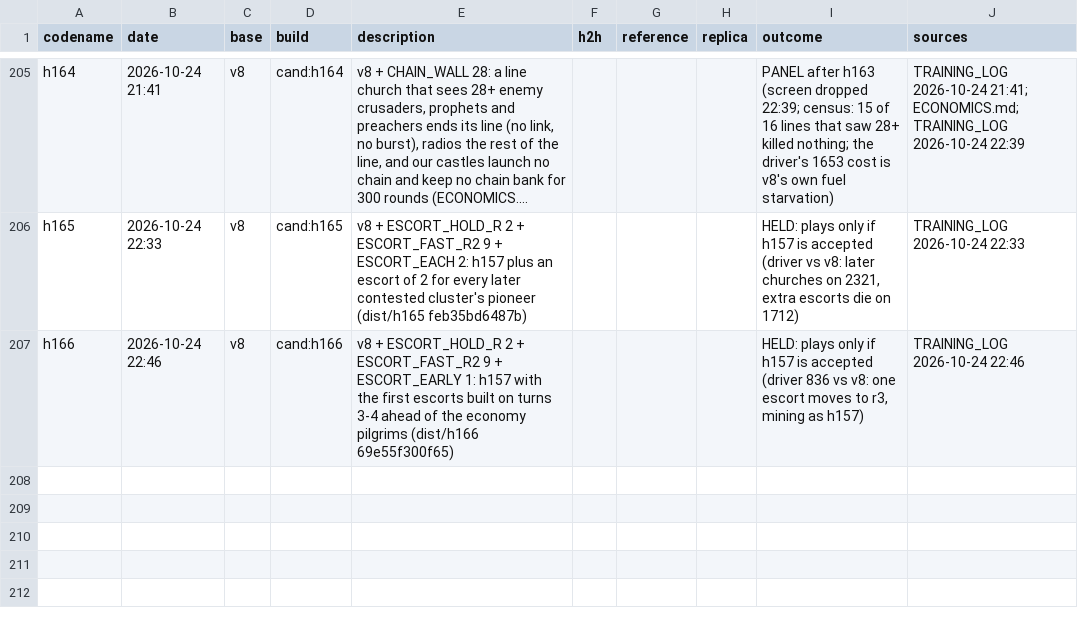
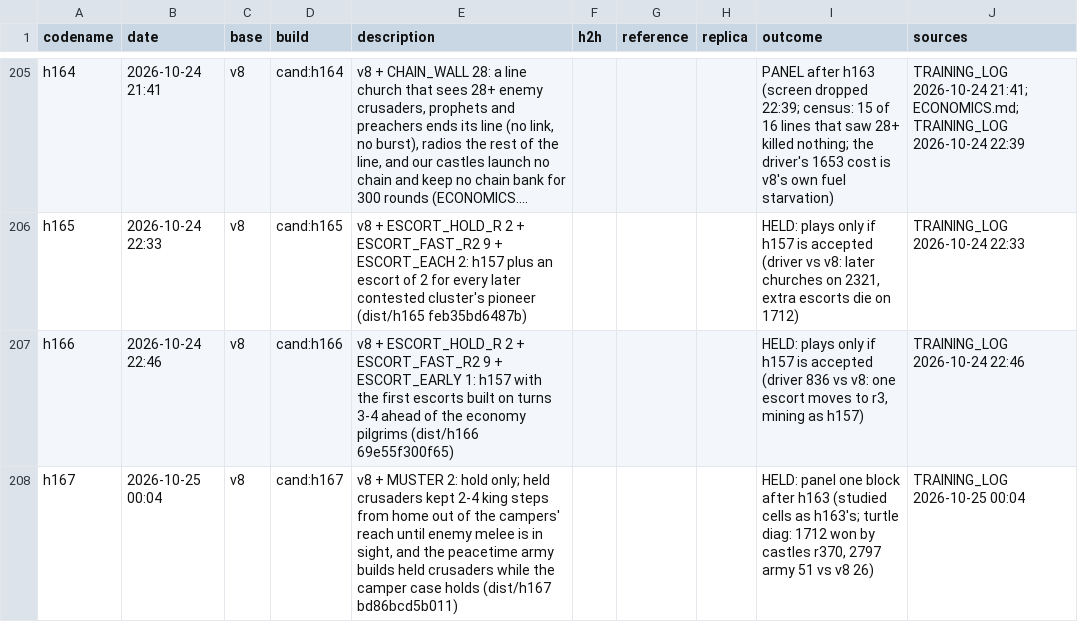
Before and after one commit to terryvanbelle/battlecode19-vibe, a CSV file: progress/attempts.csv, drawn as a sheet; only a part is shown, gaps mark what is left out; long unchanged cells end in ….

```diff
--- a/progress/attempts.csv
+++ b/progress/attempts.csv
@@ -207 +207,2 @@ h165,2026-10-24 22:33,v8,cand:h165,v8 + ESCORT_HOLD_R 2 + ESCORT_FAST_R2 9 + ESC
 h166,2026-10-24 22:46,v8,cand:h166,v8 + ESCORT_HOLD_R 2 + ESCORT_FAST_R2 9 + ESCORT_EARLY 1: h157 with the first escorts built on turns 3-4 ahead of the economy pilgrims (dist/h166 69e55f300f65),,,,"HELD: plays only if h157 is accepted (driver 836 vs v8: one escort moves to r3, mining as h157)",TRAINING_LOG 2026-10-24 22:46
+h167,2026-10-25 00:04,v8,cand:h167,"v8 + MUSTER 2: hold only; held crusaders kept 2-4 king steps from home out of the campers' reach until enemy melee is in sight, and the peacetime army builds held crusaders while the camper case holds (dist/h167 bd86bcd5b011)",,,,"HELD: panel one block after h163 (studied cells as h163's; turtle diag: 1712 won by castles r370, 2797 army 51 vs v8 26)",TRAINING_LOG 2026-10-25 00:04
```
Also changed, not shown: 4 other files.
